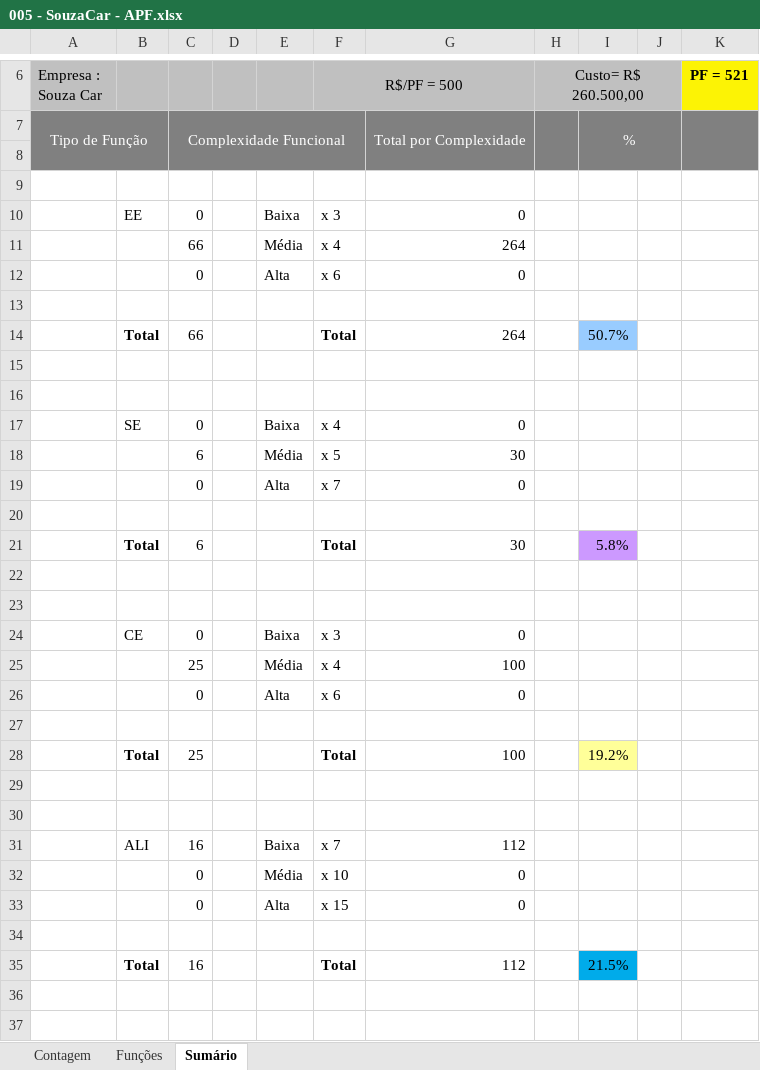
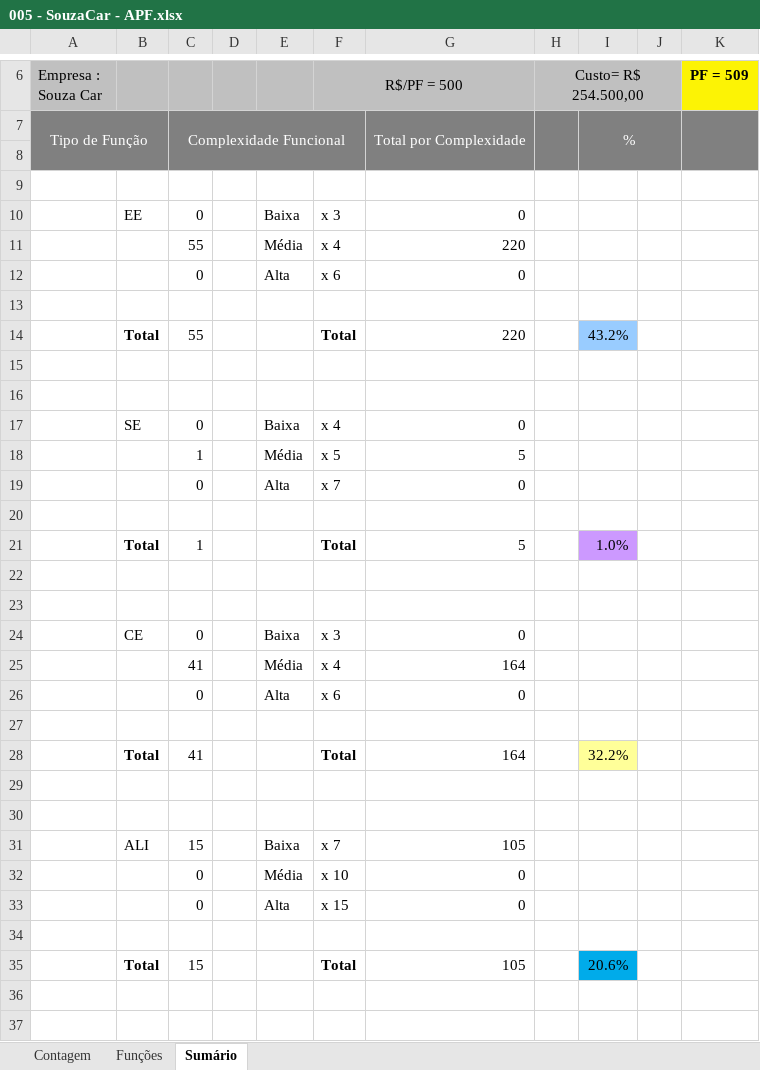
Before and after one commit to PraticaProfissional/SouzaCar, an Excel workbook: 2 - Requisitos/2.5 - Planilha_de_Contagem/005 - SouzaCar - APF.xlsx, sheet Sumário, drawn as a sheet; only a part is shown, gaps mark what is left out; values as stored, in another font and other column widths than the file's, no borders; charts and pictures not drawn; removed rows and columns are numbered as before the commit, all else as after; the diff covers the shown part only; the diff names each change by its address in the sheet, - before the commit and + after, or states it on an @@ line.

```diff
--- a/2 - Requisitos/2.5 - Planilha_de_Contagem/005 - SouzaCar - APF.xlsx (sheet Sumário)
+++ b/2 - Requisitos/2.5 - Planilha_de_Contagem/005 - SouzaCar - APF.xlsx (sheet Sumário)
-H6: Custo= R$ 260.500,00
+H6: Custo= R$ 254.500,00
-K6: PF = 521
+K6: PF = 509
-C11: 66
+C11: 55
-G11: 264
+G11: 220
-row 14:  | Total | 66 |  |  | Total | 264 |  | 50.7%
+row 14:  | Total | 55 |  |  | Total | 220 |  | 43.2%
-C18: 6
+C18: 1
-G18: 30
+G18: 5
-row 21:  | Total | 6 |  |  | Total | 30 |  | 5.8%
+row 21:  | Total | 1 |  |  | Total | 5 |  | 1.0%
-C25: 25
+C25: 41
-G25: 100
+G25: 164
-row 28:  | Total | 25 |  |  | Total | 100 |  | 19.2%
+row 28:  | Total | 41 |  |  | Total | 164 |  | 32.2%
-C31: 16
+C31: 15
-G31: 112
+G31: 105
-row 35:  | Total | 16 |  |  | Total | 112 |  | 21.5%
+row 35:  | Total | 15 |  |  | Total | 105 |  | 20.6%
```
Also changed, not shown: 6 edited cells elsewhere in this sheet, sheet Funções, sheet Contagem, formulas that keep their value, hidden cells, charts or pictures.
